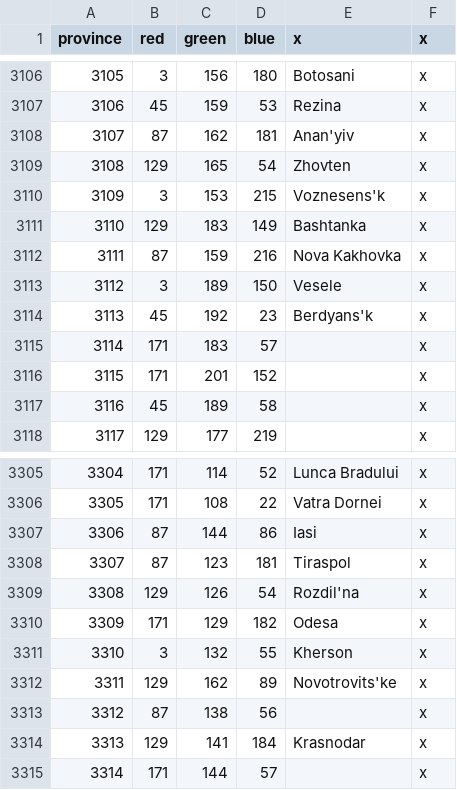
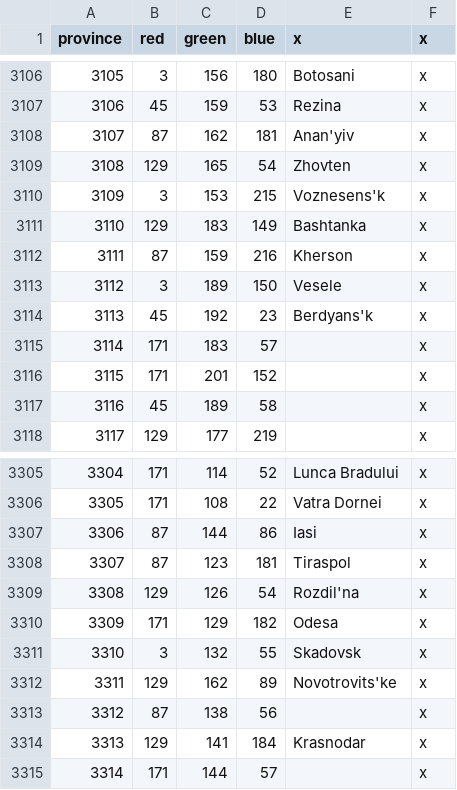
Before and after one commit to oumajgad/BlackICE, a CSV file: map/definition.csv, drawn as a sheet; only a part is shown, gaps mark what is left out.

```diff
--- a/map/definition.csv
+++ b/map/definition.csv
@@ -3111,3 +3111,3 @@ province;red;green;blue;x;x
 3110;129;183;149;Bashtanka;x
-3111;87;159;216;Nova Kakhovka;x
+3111;87;159;216;Kherson;x
 3112;3;189;150;Vesele;x
@@ -3310,3 +3310,3 @@ province;red;green;blue;x;x
 3309;171;129;182;Odesa;x
-3310;3;132;55;Kherson;x
+3310;3;132;55;Skadovsk;x
 3311;129;162;89;Novotrovits'ke;x
```
Also changed, not shown: 4 other files.
